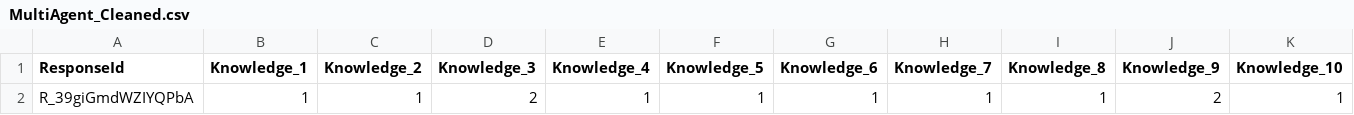
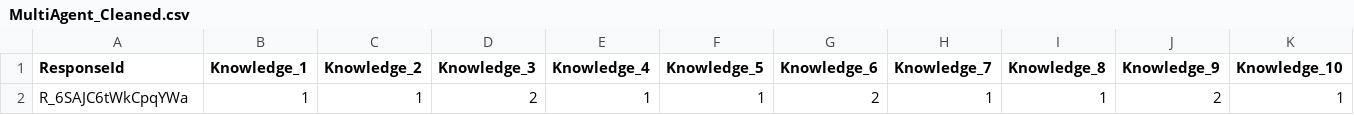
Before and after one commit to rashighosh/ct-study, a CSV file: routes/MultiAgent/MultiAgent_Cleaned.csv, drawn as a sheet; only a part is shown; removed rows and columns are numbered as before the commit, all else as after; rows hold the shown columns only; the diff names each change by its address in the sheet, - before the commit and + after, or states it on an @@ line.

```diff
--- a/routes/MultiAgent/MultiAgent_Cleaned.csv
+++ b/routes/MultiAgent/MultiAgent_Cleaned.csv
-row 2: R_39giGmdWZIYQPbA | 1 | 1 | 2 | 1 | 1 | 1 | 1 | 1 | 2 | 1
+row 2: R_6SAJC6tWkCpqYWa | 1 | 1 | 2 | 1 | 1 | 2 | 1 | 1 | 2 | 1
```
Also changed, not shown: 14 other files.
